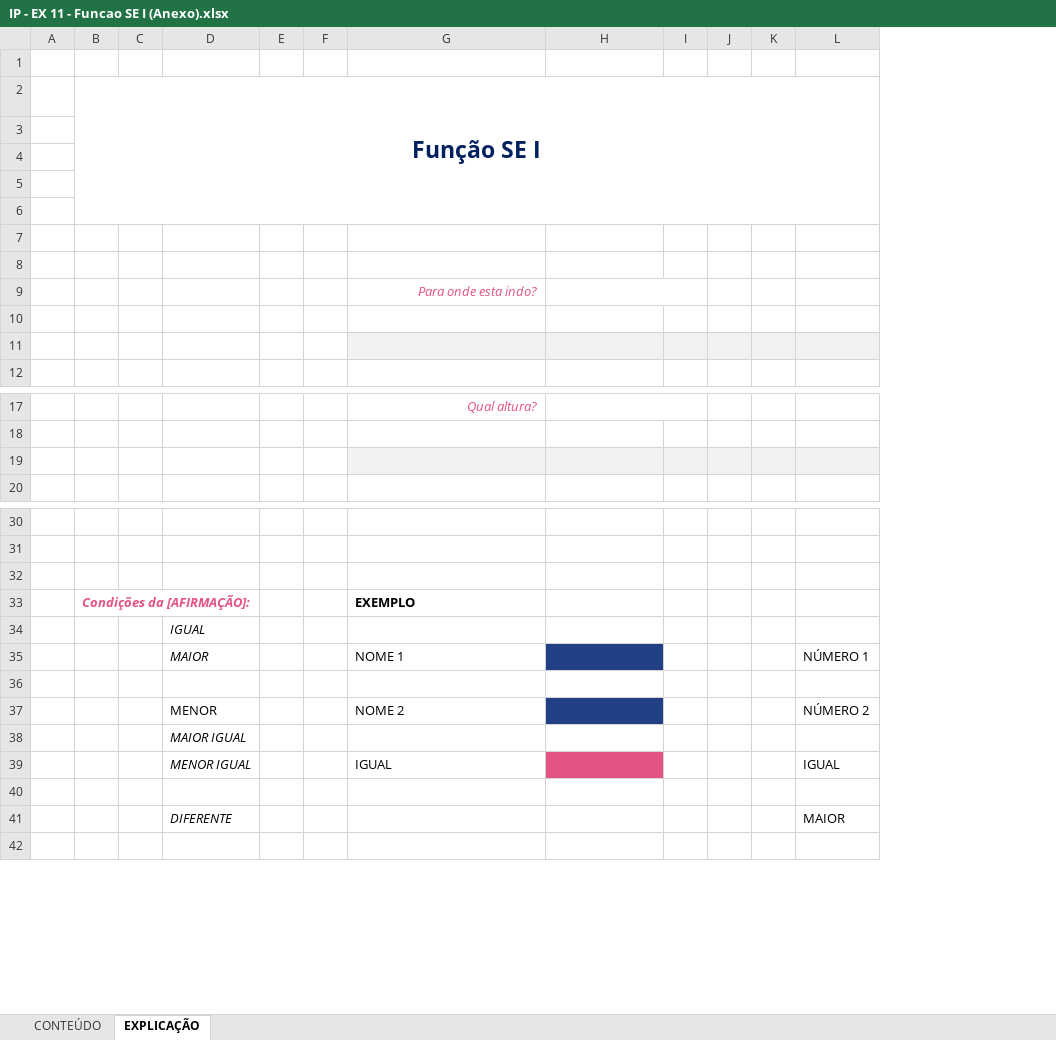
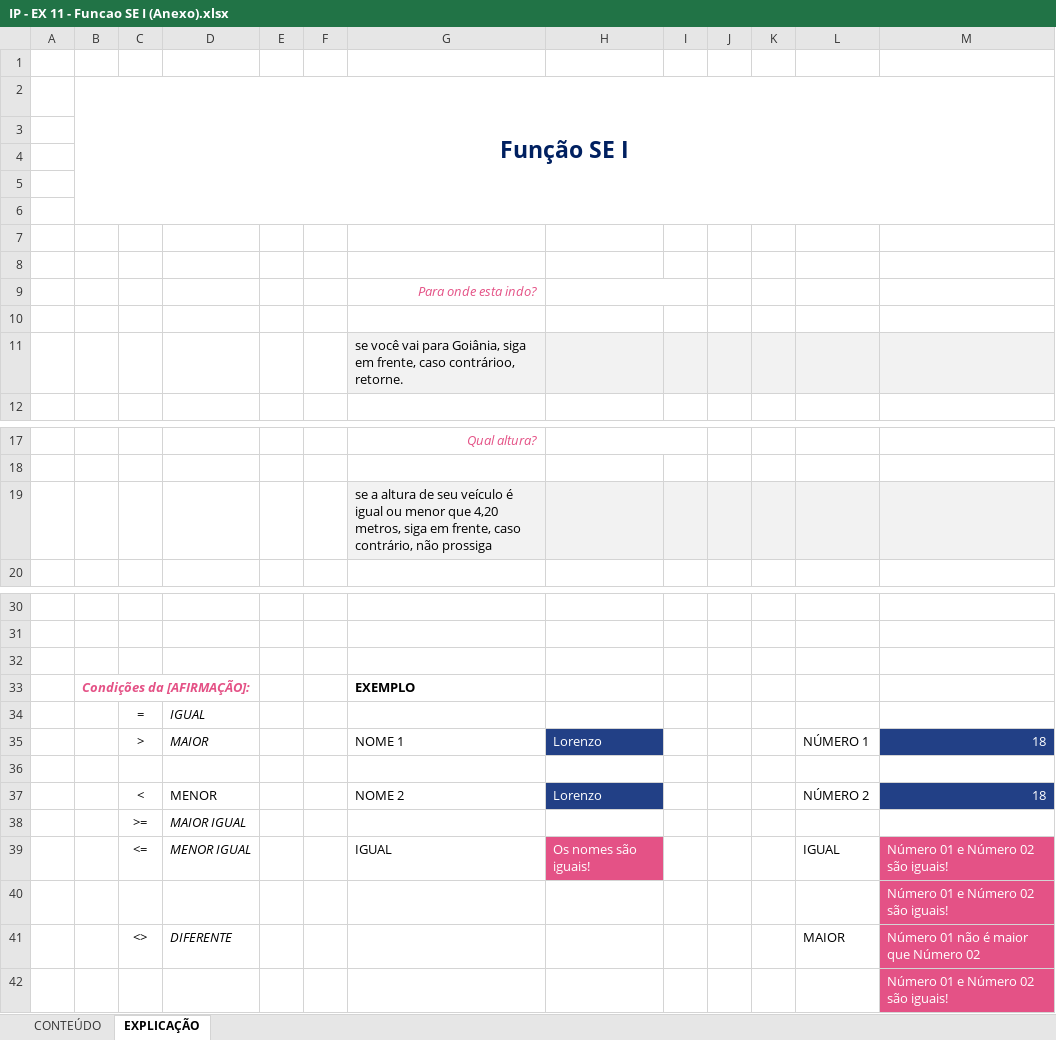
Before and after one commit to Laurentius96/DNC-DataScience, an Excel workbook: Materia_2-PowerBi/IP - EX 11 - Funcao SE I (Anexo).xlsx, sheet EXPLICAÇÃO, drawn as a sheet; only a part is shown, gaps mark what is left out; values as stored, in another font and other column widths than the file's, no borders; charts and pictures not drawn; the diff names each change by its address in the sheet, - before the commit and + after, or states it on an @@ line.

Commit message:
Update

```diff
--- a/Materia_2-PowerBi/IP - EX 11 - Funcao SE I (Anexo).xlsx (sheet EXPLICAÇÃO)
+++ b/Materia_2-PowerBi/IP - EX 11 - Funcao SE I (Anexo).xlsx (sheet EXPLICAÇÃO)
+column M, rows 35-42: 18 |  | 18 |  | Número 01 e Número 02 são iguais! | Número 01 e Número 02 são iguais! | Número 01 não é maior que Número 02 | Número 01 e Número 02 são iguais!
-G11: (empty)
+G11: se você vai para Goiânia, siga em frente, caso contrárioo, retorne.
-G19: (empty)
+G19: se a altura de seu veículo é igual ou menor que 4,20 metros, siga em frente, caso contrário, não prossiga
-C34: (empty)
+C34: =
-C35: (empty)
+C35: >
-H35: (empty)
+H35: Lorenzo
-C37: (empty)
+C37: <
-H37: (empty)
+H37: Lorenzo
-C38: (empty)
+C38: >=
-C39: (empty)
+C39: <=
-H39: (empty)
+H39: Os nomes são iguais!
-C41: (empty)
+C41: <>
```
